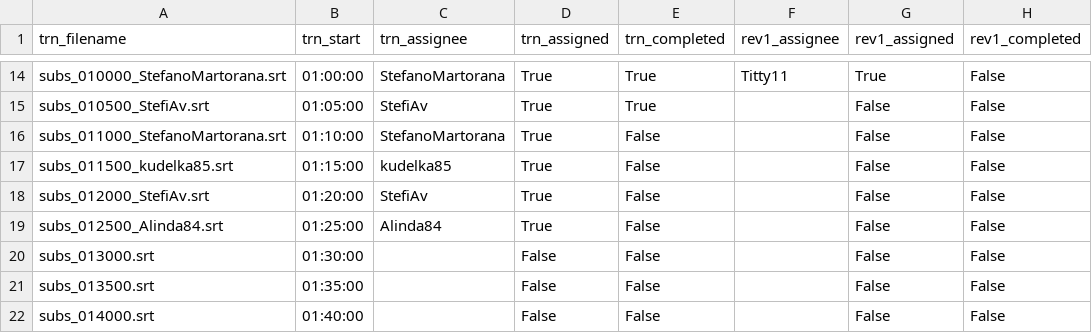
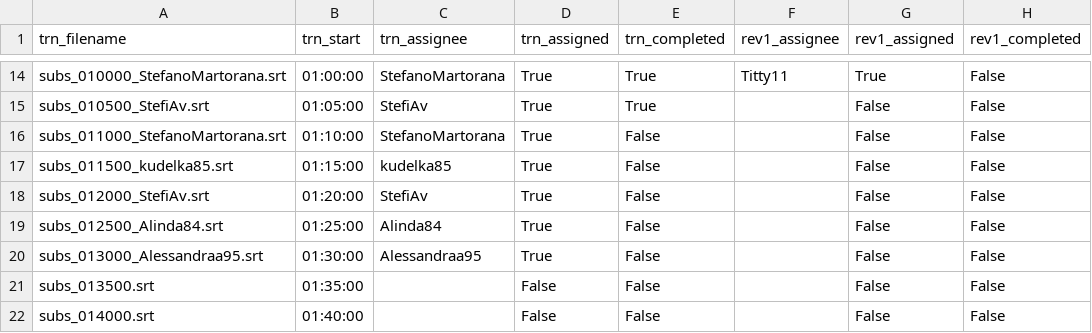
Before and after one commit to av-italia/subs, a CSV file: subs/arav/zz_avanzamento.csv, drawn as a sheet; only a part is shown, gaps mark what is left out; the diff names each change by its address in the sheet, - before the commit and + after, or states it on an @@ line.

```diff
--- a/subs/arav/zz_avanzamento.csv
+++ b/subs/arav/zz_avanzamento.csv
-A20 (trn_filename): subs_013000.srt
+A20 (trn_filename): subs_013000_Alessandraa95.srt
-C20 (trn_assignee): (empty)
+C20 (trn_assignee): Alessandraa95
-D20 (trn_assigned): False
+D20 (trn_assigned): True
```
Also changed, not shown: 1 other file.
